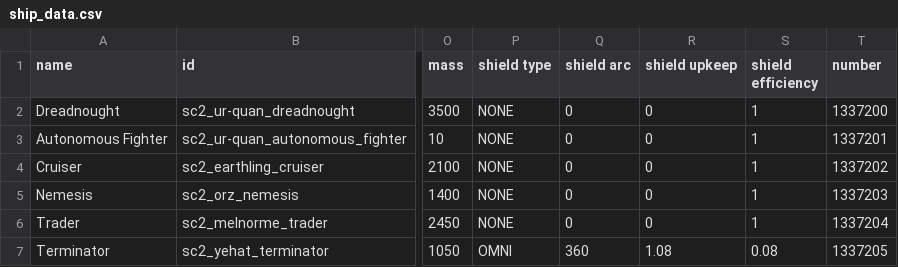
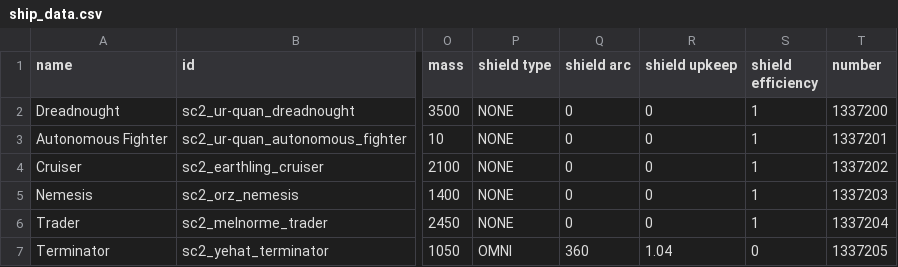
Before and after one commit to Trylobot/starsector-mods, a CSV file: sc2/data/hulls/ship_data.csv, drawn as a sheet; only a part is shown, gaps mark what is left out; the diff names each change by its address in the sheet, - before the commit and + after, or states it on an @@ line.

```diff
--- a/sc2/data/hulls/ship_data.csv
+++ b/sc2/data/hulls/ship_data.csv
-R7 (shield upkeep): 1.08
+R7 (shield upkeep): 1.04
-S7 (shield efficiency): 0.08
+S7 (shield efficiency): 0
```
Also changed, not shown: 1 other file.
